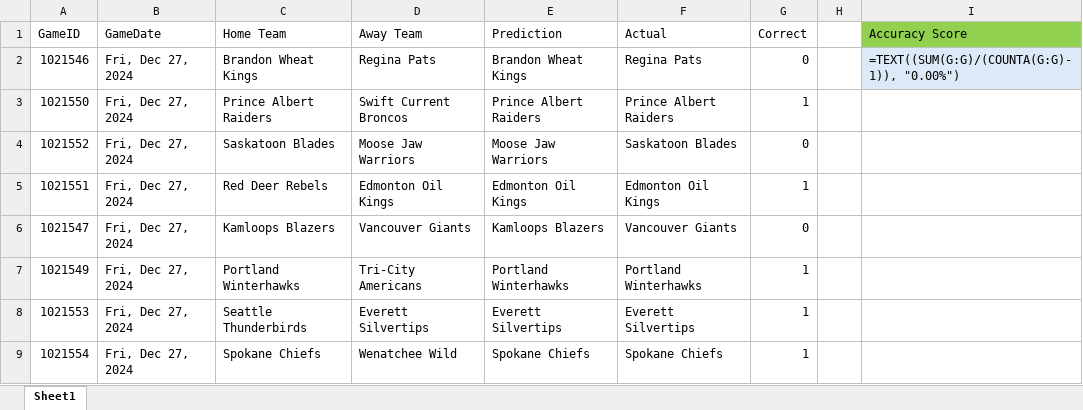
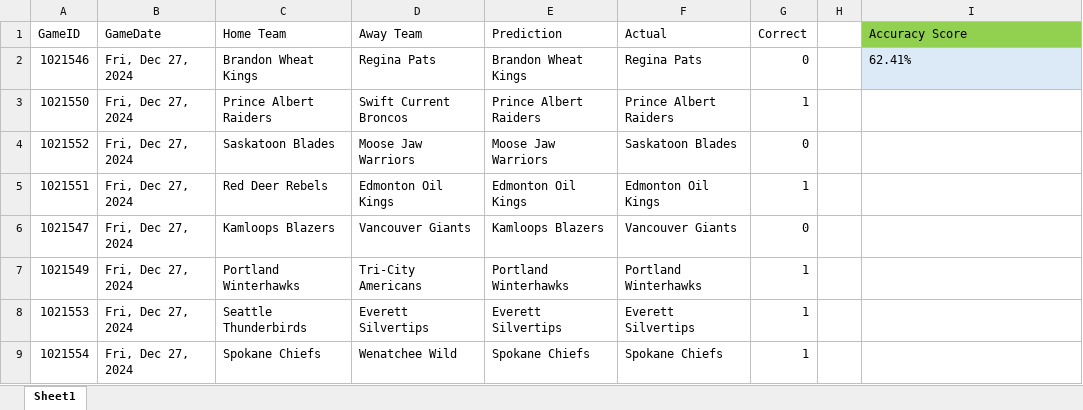
Before and after one commit to caleb-stewart/WHL-Game-Predictor, an Excel workbook: prediction_record.xlsx, sheet Sheet1, drawn as a sheet; only a part is shown; values as stored, in another font and other column widths than the file's, no borders; formulas without a stored value are shown as written; the diff names each change by its address in the sheet, - before the commit and + after, or states it on an @@ line.

```diff
--- a/prediction_record.xlsx (sheet Sheet1)
+++ b/prediction_record.xlsx (sheet Sheet1)
-I2 (Accuracy Score): =TEXT((SUM(G:G)/(COUNTA(G:G)-1)), "0.00%")
+I2 (Accuracy Score): 62.41%
```
Also changed, not shown: 2 other files.
